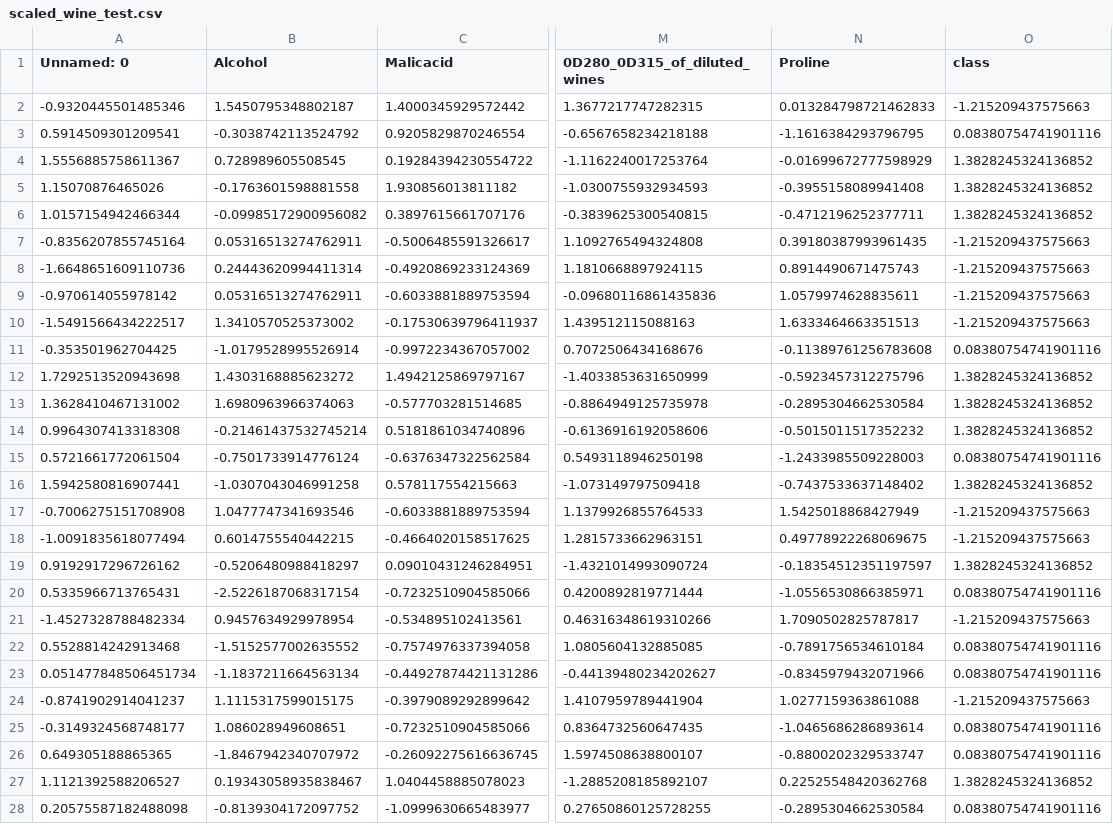
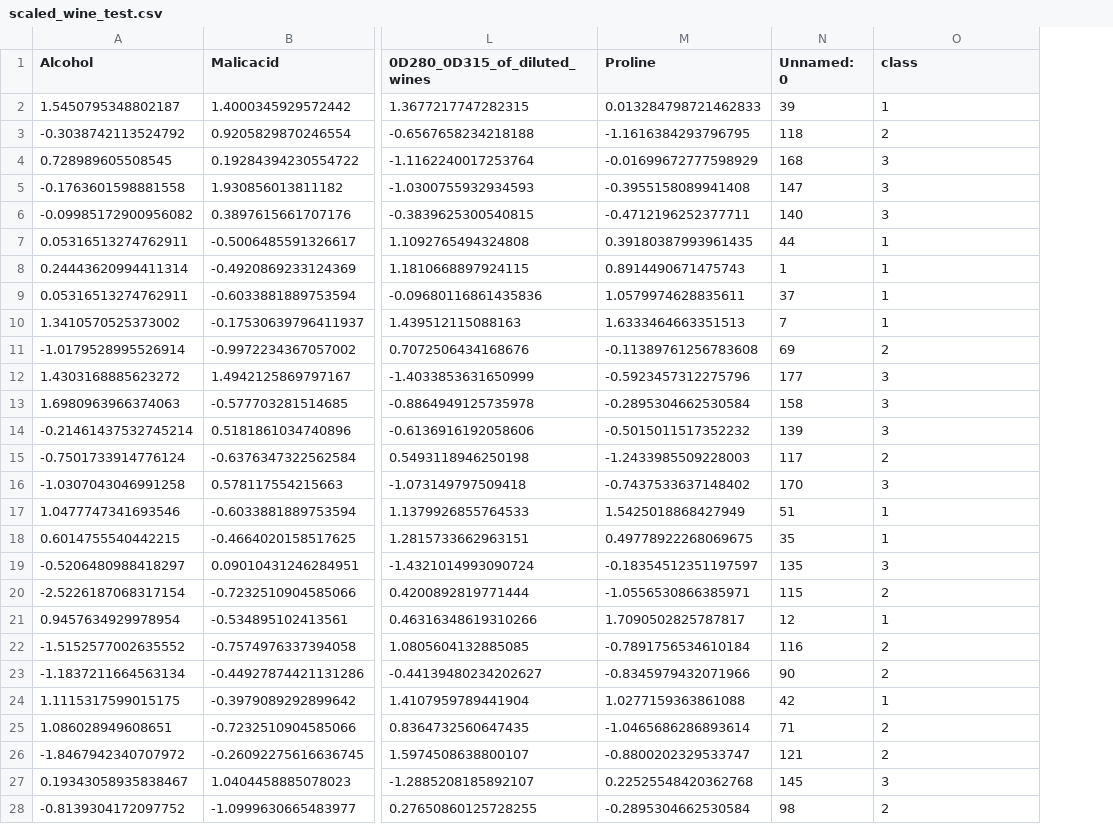
Before and after one commit to UBC-MDS/wine-origin-prediction, a CSV file: data/processed/scaled_wine_test.csv, drawn as a sheet; only a part is shown, gaps mark what is left out; removed rows and columns are numbered as before the commit, all else as after; the diff covers the shown part only; the diff names each change by its address in the sheet, - before the commit and + after, or states it on an @@ line.

```diff
--- a/data/processed/scaled_wine_test.csv
+++ b/data/processed/scaled_wine_test.csv
-column A (Unnamed: 0), rows 2-28: -0.9320445501485346 | 0.5914509301209541 | 1.5556885758611367 | 1.15070876465026 | 1.0157154942466344 | -0.8356207855745164 | -1.6648651609110736 | -0.970614055978142 | -1.5491566434222517 | -0.353501962704425 | 1.7292513520943698 | 1.3628410467131002 | 0.9964307413318308 | 0.5721661772061504 | 1.5942580816907441 | -0.7006275151708908 | -1.0091835618077494 | 0.9192917296726162 | 0.5335966713765431 | -1.4527328788482334 | 0.5528814242913468 | 0.051477848506451734 | -0.8741902914041237 | -0.3149324568748177 | 0.649305188865365 | 1.1121392588206527 | 0.20575587182488098
+column N (Unnamed: 0), rows 2-28: 39 | 118 | 168 | 147 | 140 | 44 | 1 | 37 | 7 | 69 | 177 | 158 | 139 | 117 | 170 | 51 | 35 | 135 | 115 | 12 | 116 | 90 | 42 | 71 | 121 | 145 | 98
-O2 (class): -1.215209437575663
+O2 (class): 1
-O3 (class): 0.08380754741901116
+O3 (class): 2
-O4:O6 (class): 1.3828245324136852
+O4:O6 (class): 3
-O7:O10 (class): -1.215209437575663
+O7:O10 (class): 1
-O11 (class): 0.08380754741901116
+O11 (class): 2
-O12:O14 (class): 1.3828245324136852
+O12:O14 (class): 3
-O15 (class): 0.08380754741901116
+O15 (class): 2
-O16 (class): 1.3828245324136852
+O16 (class): 3
-O17:O18 (class): -1.215209437575663
+O17:O18 (class): 1
-O19 (class): 1.3828245324136852
+O19 (class): 3
-O20 (class): 0.08380754741901116
+O20 (class): 2
-O21 (class): -1.215209437575663
+O21 (class): 1
-O22:O23 (class): 0.08380754741901116
+O22:O23 (class): 2
-O24 (class): -1.215209437575663
+O24 (class): 1
-O25:O26 (class): 0.08380754741901116
+O25:O26 (class): 2
-O27 (class): 1.3828245324136852
+O27 (class): 3
-O28 (class): 0.08380754741901116
+O28 (class): 2
```
Also changed, not shown: 27 edited cells elsewhere in this file, data/processed/scaled_wine_train.csv, 1 other file.
